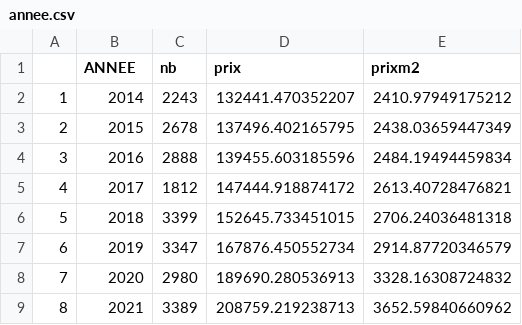
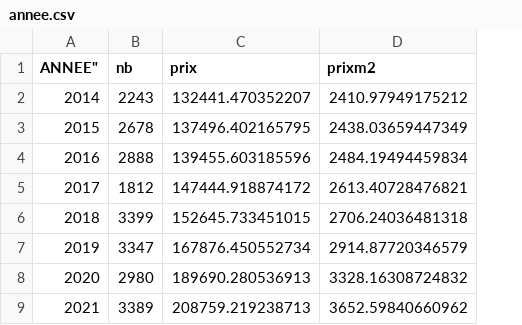
Before and after one commit to bmericskay/data, a CSV file: annee.csv, drawn as a sheet; removed rows and columns are numbered as before the commit, all else as after; the diff names each change by its address in the sheet, - before the commit and + after, or states it on an @@ line.

Commit message:
Update annee.csv

```diff
--- a/annee.csv
+++ b/annee.csv
-column A, rows 2-9: 1 | 2 | 3 | 4 | 5 | 6 | 7 | 8
-A1: ANNEE
+A1: ANNEE"
```
